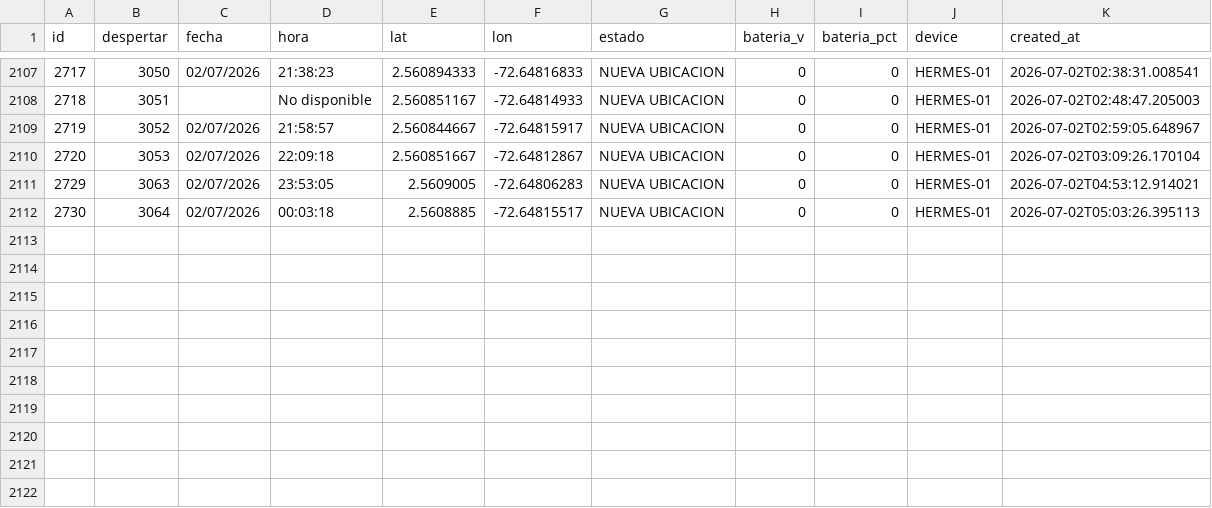
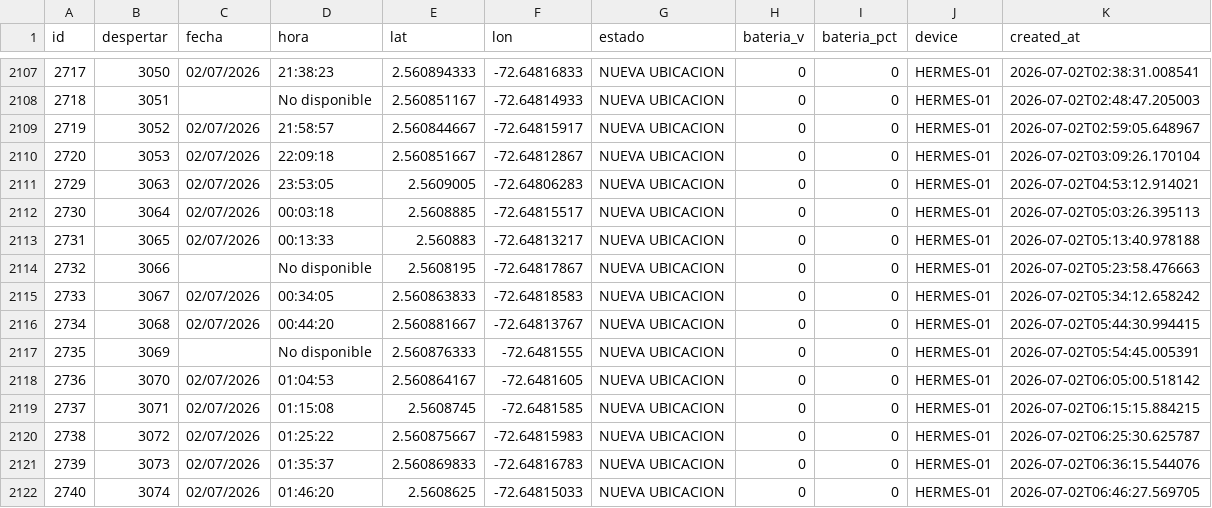
Before and after one commit to jhonlopez38/pruebas, a CSV file: static/files/gps_log.csv, drawn as a sheet; only a part is shown, gaps mark what is left out; the diff names each change by its address in the sheet, - before the commit and + after, or states it on an @@ line.

Commit message:
CSV update

```diff
--- a/static/files/gps_log.csv
+++ b/static/files/gps_log.csv
+row 2113: 2731 | 3065 | 02/07/2026 | 00:13:33 | 2.560883 | -72.64813217 | NUEVA UBICACION | 0 | 0 | HERMES-01 | 2026-07-02T05:13:40.978188
+row 2114: 2732 | 3066 |  | No disponible | 2.5608195 | -72.64817867 | NUEVA UBICACION | 0 | 0 | HERMES-01 | 2026-07-02T05:23:58.476663
+row 2115: 2733 | 3067 | 02/07/2026 | 00:34:05 | 2.560863833 | -72.64818583 | NUEVA UBICACION | 0 | 0 | HERMES-01 | 2026-07-02T05:34:12.658242
+row 2116: 2734 | 3068 | 02/07/2026 | 00:44:20 | 2.560881667 | -72.64813767 | NUEVA UBICACION | 0 | 0 | HERMES-01 | 2026-07-02T05:44:30.994415
+row 2117: 2735 | 3069 |  | No disponible | 2.560876333 | -72.6481555 | NUEVA UBICACION | 0 | 0 | HERMES-01 | 2026-07-02T05:54:45.005391
+row 2118: 2736 | 3070 | 02/07/2026 | 01:04:53 | 2.560864167 | -72.6481605 | NUEVA UBICACION | 0 | 0 | HERMES-01 | 2026-07-02T06:05:00.518142
+row 2119: 2737 | 3071 | 02/07/2026 | 01:15:08 | 2.5608745 | -72.6481585 | NUEVA UBICACION | 0 | 0 | HERMES-01 | 2026-07-02T06:15:15.884215
+row 2120: 2738 | 3072 | 02/07/2026 | 01:25:22 | 2.560875667 | -72.64815983 | NUEVA UBICACION | 0 | 0 | HERMES-01 | 2026-07-02T06:25:30.625787
+row 2121: 2739 | 3073 | 02/07/2026 | 01:35:37 | 2.560869833 | -72.64816783 | NUEVA UBICACION | 0 | 0 | HERMES-01 | 2026-07-02T06:36:15.544076
+row 2122: 2740 | 3074 | 02/07/2026 | 01:46:20 | 2.5608625 | -72.64815033 | NUEVA UBICACION | 0 | 0 | HERMES-01 | 2026-07-02T06:46:27.569705
```
